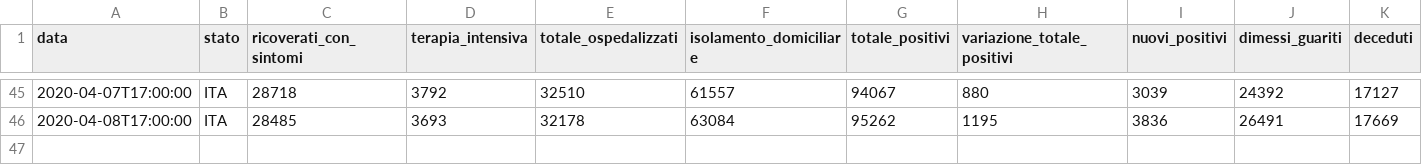
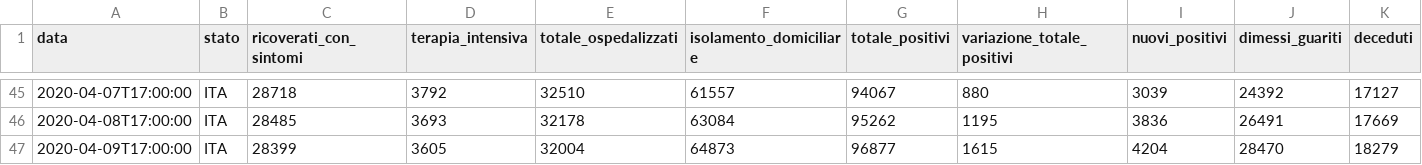
Before and after one commit to LucaDN66/Covid-19, a CSV file: Covid19/bin/Release/Covid19/Ita_full.csv, drawn as a sheet; only a part is shown, gaps mark what is left out; rows hold the shown columns only; the diff names each change by its address in the sheet, - before the commit and + after, or states it on an @@ line.

```diff
--- a/Covid19/bin/Release/Covid19/Ita_full.csv
+++ b/Covid19/bin/Release/Covid19/Ita_full.csv
+row 47: 2020-04-09T17:00:00 | ITA | 28399 | 3605 | 32004 | 64873 | 96877 | 1615 | 4204 | 28470 | 18279
```
Also changed, not shown: Covid19/bin/Release/Covid19/Ita_regions.csv, Covid19/bin/Release/Covid19/US_deaths.csv, 17 other files.
